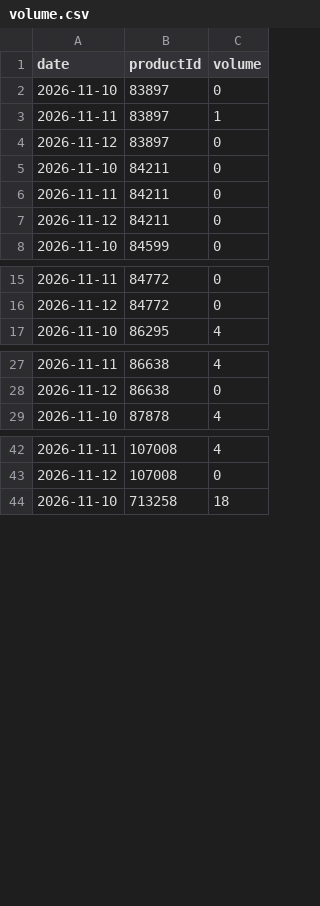
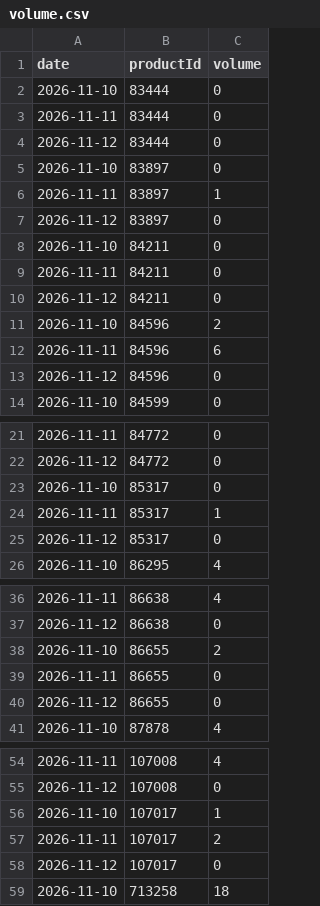
Before and after one commit to harrywkeppler/pokemon-card-tracker, a CSV file: data/volume.csv, drawn as a sheet; only a part is shown, gaps mark what is left out; the diff names each change by its address in the sheet, - before the commit and + after, or states it on an @@ line.

```diff
--- a/data/volume.csv
+++ b/data/volume.csv
+row 2: 2026-11-10 | 83444 | 0
+row 3: 2026-11-11 | 83444 | 0
+row 4: 2026-11-12 | 83444 | 0
+row 11: 2026-11-10 | 84596 | 2
+row 12: 2026-11-11 | 84596 | 6
+row 13: 2026-11-12 | 84596 | 0
+row 23: 2026-11-10 | 85317 | 0
+row 24: 2026-11-11 | 85317 | 1
+row 25: 2026-11-12 | 85317 | 0
+row 38: 2026-11-10 | 86655 | 2
+row 39: 2026-11-11 | 86655 | 0
+row 40: 2026-11-12 | 86655 | 0
+row 56: 2026-11-10 | 107017 | 1
+row 57: 2026-11-11 | 107017 | 2
+row 58: 2026-11-12 | 107017 | 0
```
Also changed, not shown: data/alert_log.csv, 8 other files.
